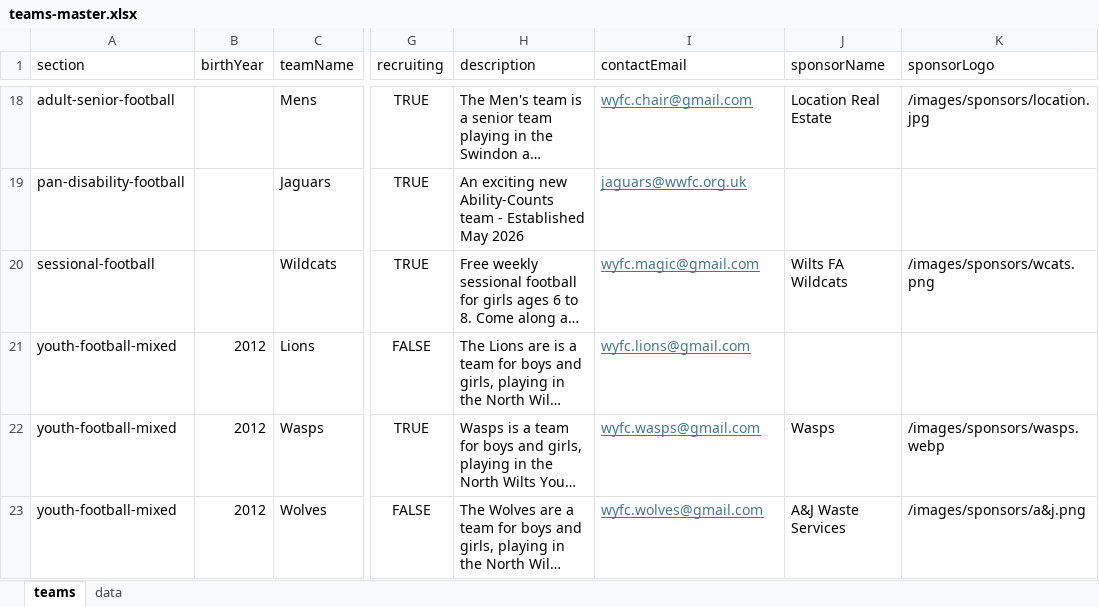
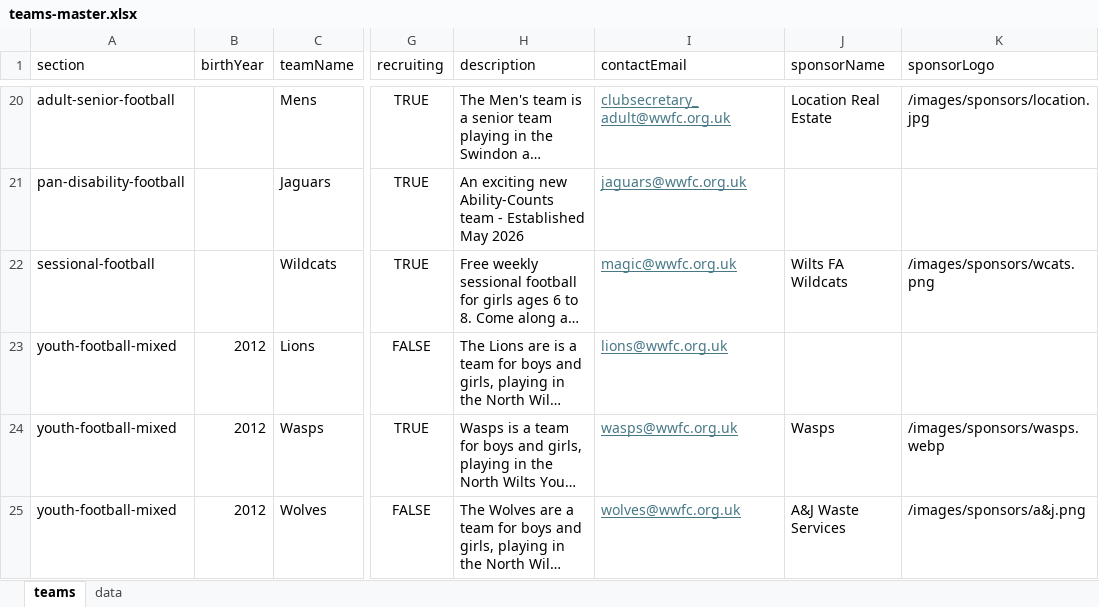
Before and after one commit to WWFC-Apps/wwfc-website, an Excel workbook: src/data/teams-master.xlsx, sheet teams, drawn as a sheet; only a part is shown, gaps mark what is left out; long unchanged cells end in …; values as stored, in another font and other column widths than the file's, no borders; addresses are those after the commit; the diff covers the shown part only; the diff names each change by its address in the sheet, - before the commit and + after, or states it on an @@ line.

```diff
--- a/src/data/teams-master.xlsx (sheet teams)
+++ b/src/data/teams-master.xlsx (sheet teams)
-I20 (contactEmail): wyfc.chair@gmail.com
+I20 (contactEmail): clubsecretary_adult@wwfc.org.uk
-I22 (contactEmail): wyfc.magic@gmail.com
+I22 (contactEmail): magic@wwfc.org.uk
-I23 (contactEmail): wyfc.lions@gmail.com
+I23 (contactEmail): lions@wwfc.org.uk
-I24 (contactEmail): wyfc.wasps@gmail.com
+I24 (contactEmail): wasps@wwfc.org.uk
-I25 (contactEmail): wyfc.wolves@gmail.com
+I25 (contactEmail): wolves@wwfc.org.uk
```
Also changed, not shown: 3 added rows, 27 edited cells and cell formats elsewhere in this sheet, 4 other files.
